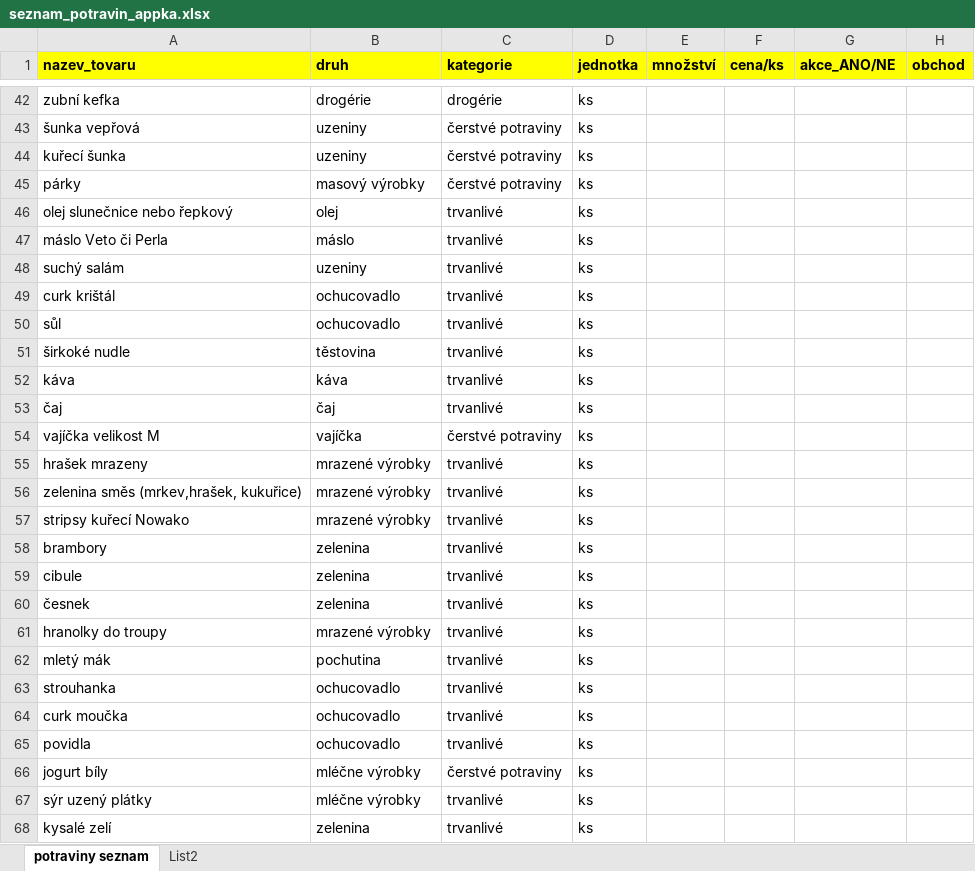
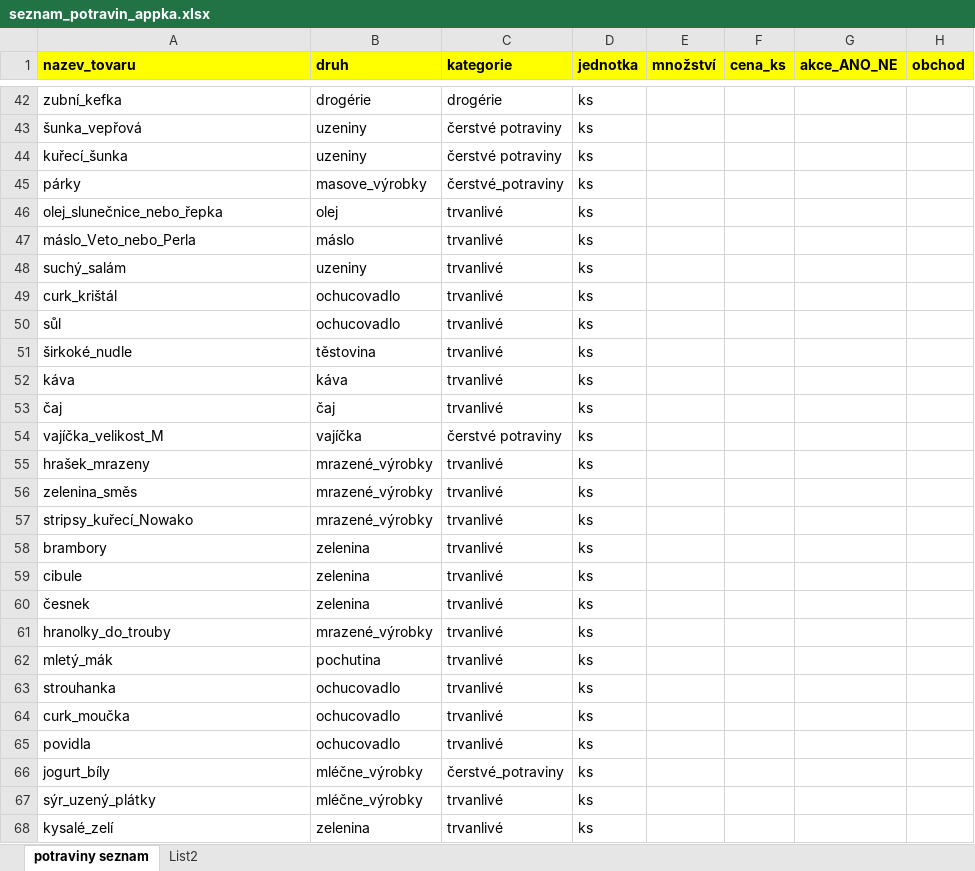
Before and after one commit to Deniska1980-data/issuecoin-private, an Excel workbook: seznam_potravin_appka.xlsx, sheet potraviny seznam, drawn as a sheet; only a part is shown, gaps mark what is left out; values as stored, in another font and other column widths than the file's, no borders; the diff covers the shown part only; the diff names each change by its address in the sheet, - before the commit and + after, or states it on an @@ line.

```diff
--- a/seznam_potravin_appka.xlsx (sheet potraviny seznam)
+++ b/seznam_potravin_appka.xlsx (sheet potraviny seznam)
-F1: cena/ks
+F1: cena_ks
-G1: akce_ANO/NE
+G1: akce_ANO_NE
-A42 (nazev_tovaru): zubní kefka
+A42 (nazev_tovaru): zubní_kefka
-A43 (nazev_tovaru): šunka vepřová
+A43 (nazev_tovaru): šunka_vepřová
-A44 (nazev_tovaru): kuřecí šunka
+A44 (nazev_tovaru): kuřecí_šunka
-B45 (druh): masový výrobky
+B45 (druh): masove_výrobky
-C45 (kategorie): čerstvé potraviny
+C45 (kategorie): čerstvé_potraviny
-A46 (nazev_tovaru): olej slunečnice nebo řepkový
+A46 (nazev_tovaru): olej_slunečnice_nebo_řepka
-A47 (nazev_tovaru): máslo Veto či Perla
+A47 (nazev_tovaru): máslo_Veto_nebo_Perla
-A48 (nazev_tovaru): suchý salám
+A48 (nazev_tovaru): suchý_salám
-A49 (nazev_tovaru): curk krištál
+A49 (nazev_tovaru): curk_krištál
-A51 (nazev_tovaru): širkoké nudle
+A51 (nazev_tovaru): širkoké_nudle
-A54 (nazev_tovaru): vajíčka velikost M
+A54 (nazev_tovaru): vajíčka_velikost_M
-A55 (nazev_tovaru): hrašek mrazeny
+A55 (nazev_tovaru): hrašek_mrazeny
-B55:B57 (druh): mrazené výrobky
+B55:B57 (druh): mrazené_výrobky
-A56 (nazev_tovaru): zelenina směs (mrkev,hrašek, kukuřice)
+A56 (nazev_tovaru): zelenina_směs
-A57 (nazev_tovaru): stripsy kuřecí Nowako
+A57 (nazev_tovaru): stripsy_kuřecí_Nowako
-A61 (nazev_tovaru): hranolky do troupy
+A61 (nazev_tovaru): hranolky_do_trouby
-B61 (druh): mrazené výrobky
+B61 (druh): mrazené_výrobky
-A62 (nazev_tovaru): mletý mák
+A62 (nazev_tovaru): mletý_mák
-A64 (nazev_tovaru): curk moučka
+A64 (nazev_tovaru): curk_moučka
-A66 (nazev_tovaru): jogurt bíly
+A66 (nazev_tovaru): jogurt_bíly
-B66:B67 (druh): mléčne výrobky
+B66:B67 (druh): mléčne_výrobky
-C66 (kategorie): čerstvé potraviny
+C66 (kategorie): čerstvé_potraviny
-A67 (nazev_tovaru): sýr uzený plátky
+A67 (nazev_tovaru): sýr_uzený_plátky
-A68 (nazev_tovaru): kysalé zelí
+A68 (nazev_tovaru): kysalé_zelí
```
Also changed, not shown: 42 edited cells elsewhere in this sheet.
